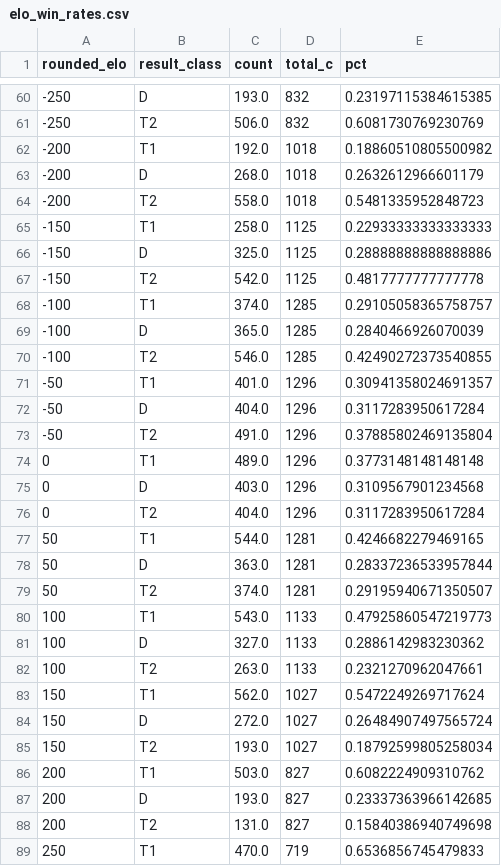
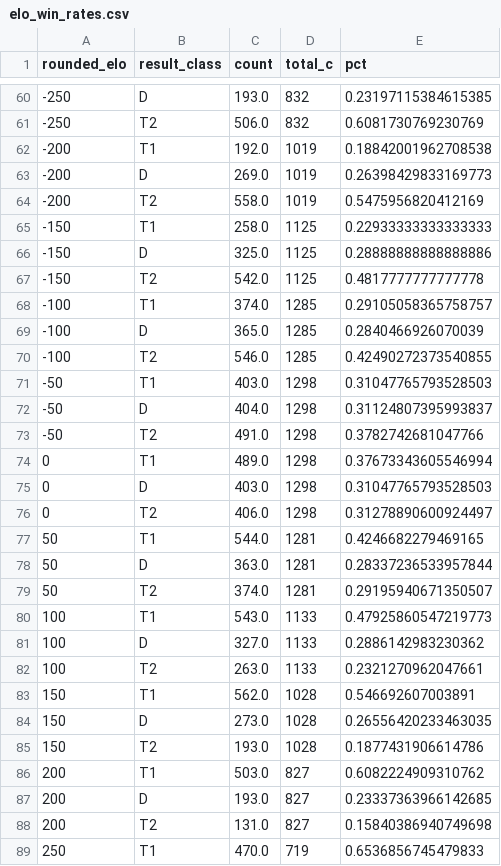
Before and after one commit to mateojuliani/international_soccer_forecasts, a CSV file: Models/elo_win_rates.csv, drawn as a sheet; only a part is shown, gaps mark what is left out.

```diff
--- a/Models/elo_win_rates.csv
+++ b/Models/elo_win_rates.csv
@@ -61,5 +61,5 @@ rounded_elo,result_class,count,total_c,pct
 -250,T2,506.0,832,0.6081730769230769
--200,T1,192.0,1018,0.18860510805500982
--200,D,268.0,1018,0.2632612966601179
--200,T2,558.0,1018,0.5481335952848723
+-200,T1,192.0,1019,0.18842001962708538
+-200,D,269.0,1019,0.26398429833169773
+-200,T2,558.0,1019,0.5475956820412169
 -150,T1,258.0,1125,0.22933333333333333
@@ -70,8 +70,8 @@ rounded_elo,result_class,count,total_c,pct
 -100,T2,546.0,1285,0.42490272373540855
--50,T1,401.0,1296,0.30941358024691357
--50,D,404.0,1296,0.3117283950617284
--50,T2,491.0,1296,0.37885802469135804
-0,T1,489.0,1296,0.3773148148148148
-0,D,403.0,1296,0.3109567901234568
-0,T2,404.0,1296,0.3117283950617284
+-50,T1,403.0,1298,0.31047765793528503
+-50,D,404.0,1298,0.31124807395993837
+-50,T2,491.0,1298,0.3782742681047766
+0,T1,489.0,1298,0.37673343605546994
+0,D,403.0,1298,0.31047765793528503
+0,T2,406.0,1298,0.31278890600924497
 50,T1,544.0,1281,0.4246682279469165
@@ -82,5 +82,5 @@ rounded_elo,result_class,count,total_c,pct
 100,T2,263.0,1133,0.2321270962047661
-150,T1,562.0,1027,0.5472249269717624
-150,D,272.0,1027,0.26484907497565724
-150,T2,193.0,1027,0.18792599805258034
+150,T1,562.0,1028,0.546692607003891
+150,D,273.0,1028,0.26556420233463035
+150,T2,193.0,1028,0.1877431906614786
 200,T1,503.0,827,0.6082224909310762
```
Also changed, not shown: Data/2025_matches.csv, 10 other files.
